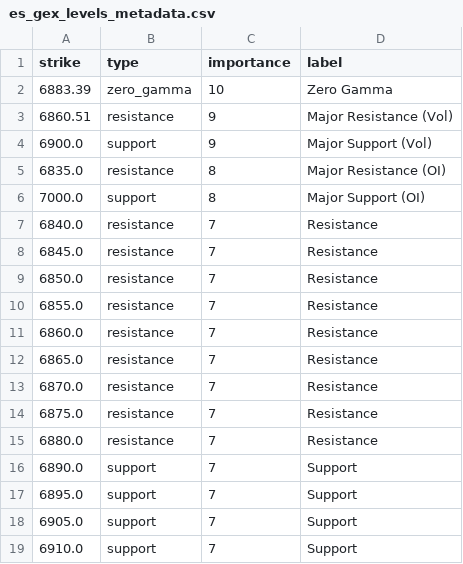
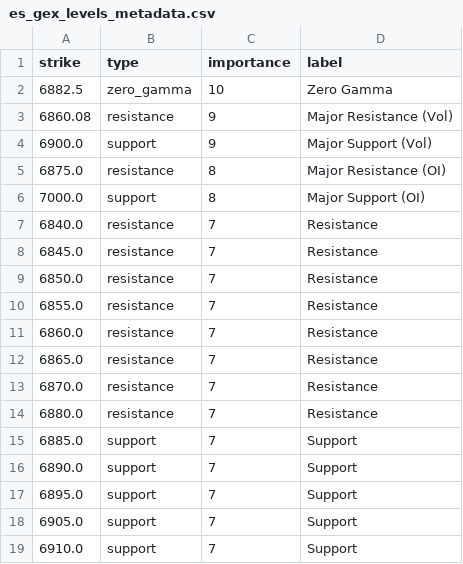
Before and after one commit to enzocosson/seed_enzocosson_gex, a CSV file: es_gex_levels_metadata.csv, drawn as a sheet.

```diff
--- a/es_gex_levels_metadata.csv
+++ b/es_gex_levels_metadata.csv
@@ -1,6 +1,6 @@
 strike,type,importance,label
-6883.39,zero_gamma,10,Zero Gamma
-6860.51,resistance,9,Major Resistance (Vol)
+6882.5,zero_gamma,10,Zero Gamma
+6860.08,resistance,9,Major Resistance (Vol)
 6900.0,support,9,Major Support (Vol)
-6835.0,resistance,8,Major Resistance (OI)
+6875.0,resistance,8,Major Resistance (OI)
 7000.0,support,8,Major Support (OI)
@@ -13,4 +13,4 @@ strike,type,importance,label
 6870.0,resistance,7,Resistance
-6875.0,resistance,7,Resistance
 6880.0,resistance,7,Resistance
+6885.0,support,7,Support
 6890.0,support,7,Support
```
Also changed, not shown: es_gex_levels.csv, nq_gex_levels.csv, 2 other files.
